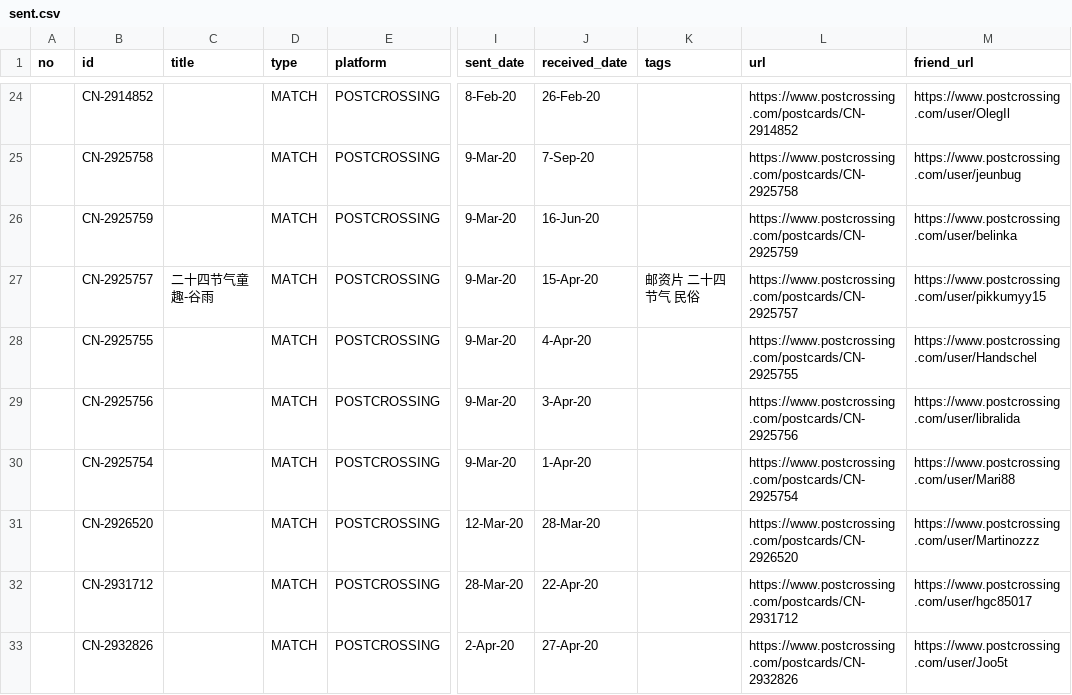
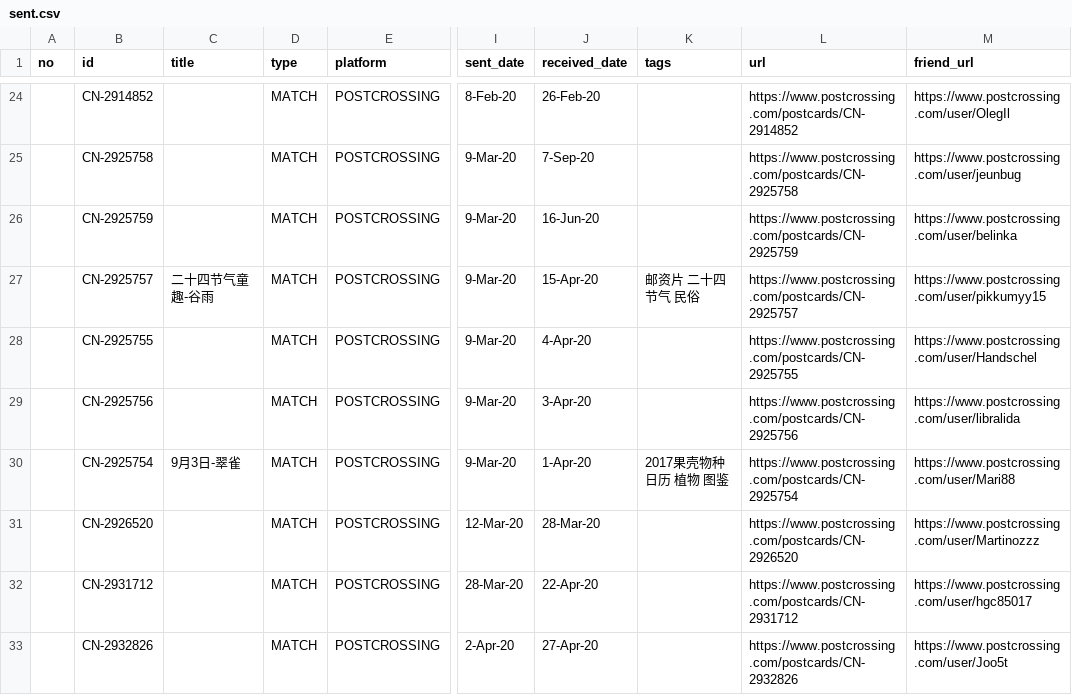
Before and after one commit to JiYouMCC/postcards, a CSV file: _data/sent.csv, drawn as a sheet; only a part is shown, gaps mark what is left out; the diff covers the shown part only; the diff names each change by its address in the sheet, - before the commit and + after, or states it on an @@ line.

Commit message:
Add details

```diff
--- a/_data/sent.csv
+++ b/_data/sent.csv
-C30 (title): (empty)
+C30 (title): 9月3日-翠雀
-K30 (tags): (empty)
+K30 (tags): 2017果壳物种日历 植物 图鉴
```
Also changed, not shown: 28 edited cells elsewhere in this file.
